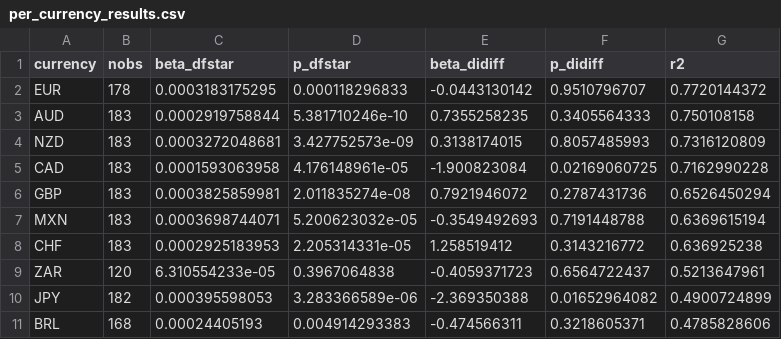
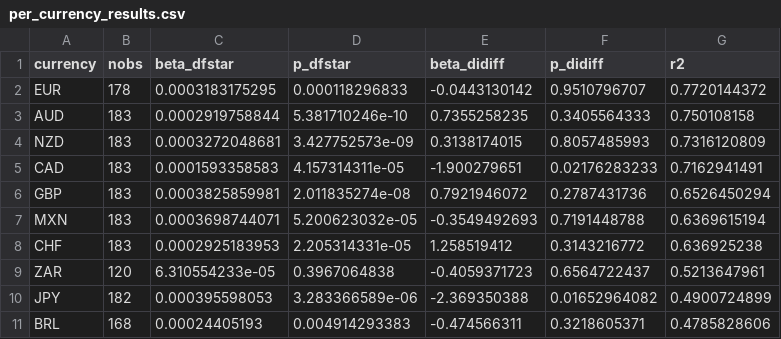
Before and after one commit to iweigandi/fx-dealer-positions, a CSV file: data/per_currency_results.csv, drawn as a sheet.

```diff
--- a/data/per_currency_results.csv
+++ b/data/per_currency_results.csv
@@ -4,3 +4,3 @@ AUD,183,0.0002919758844,5.381710246e-10,0.7355258235,0.3405564333,0.750108158
 NZD,183,0.0003272048681,3.427752573e-09,0.3138174015,0.8057485993,0.7316120809
-CAD,183,0.0001593063958,4.176148961e-05,-1.900823084,0.02169060725,0.7162990228
+CAD,183,0.0001593358583,4.157314311e-05,-1.900279651,0.02176283233,0.7162941491
 GBP,183,0.0003825859981,2.011835274e-08,0.7921946072,0.2787431736,0.6526450294
```
Also changed, not shown: data/cftc_position_decomposition.csv, data/cross_section_means.csv, 5 other files.
